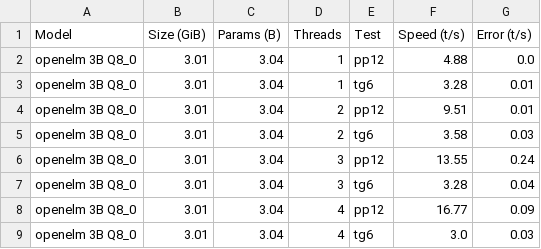
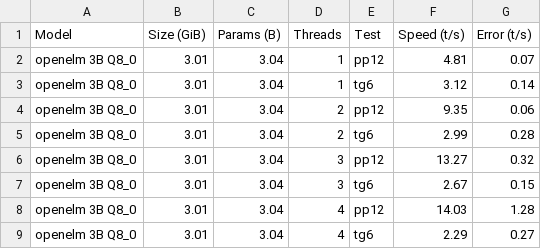
Before and after one commit to OliverGrainge/Generative_AI_on_arm, a CSV file: openelm_results/q8_pi_results.csv, drawn as a sheet.

```diff
--- a/openelm_results/q8_pi_results.csv
+++ b/openelm_results/q8_pi_results.csv
@@ -1,9 +1,9 @@
 Model,Size (GiB),Params (B),Threads,Test,Speed (t/s),Error (t/s)
-openelm 3B Q8_0,3.01,3.04,1,pp12,4.88,0.0
-openelm 3B Q8_0,3.01,3.04,1,tg6,3.28,0.01
-openelm 3B Q8_0,3.01,3.04,2,pp12,9.51,0.01
-openelm 3B Q8_0,3.01,3.04,2,tg6,3.58,0.03
-openelm 3B Q8_0,3.01,3.04,3,pp12,13.55,0.24
-openelm 3B Q8_0,3.01,3.04,3,tg6,3.28,0.04
-openelm 3B Q8_0,3.01,3.04,4,pp12,16.77,0.09
-openelm 3B Q8_0,3.01,3.04,4,tg6,3.0,0.03
+openelm 3B Q8_0,3.01,3.04,1,pp12,4.81,0.07
+openelm 3B Q8_0,3.01,3.04,1,tg6,3.12,0.14
+openelm 3B Q8_0,3.01,3.04,2,pp12,9.35,0.06
+openelm 3B Q8_0,3.01,3.04,2,tg6,2.99,0.28
+openelm 3B Q8_0,3.01,3.04,3,pp12,13.27,0.32
+openelm 3B Q8_0,3.01,3.04,3,tg6,2.67,0.15
+openelm 3B Q8_0,3.01,3.04,4,pp12,14.03,1.28
+openelm 3B Q8_0,3.01,3.04,4,tg6,2.29,0.27
```
Also changed, not shown: openelm_results/q4_pi_results.csv, 3 other files.
